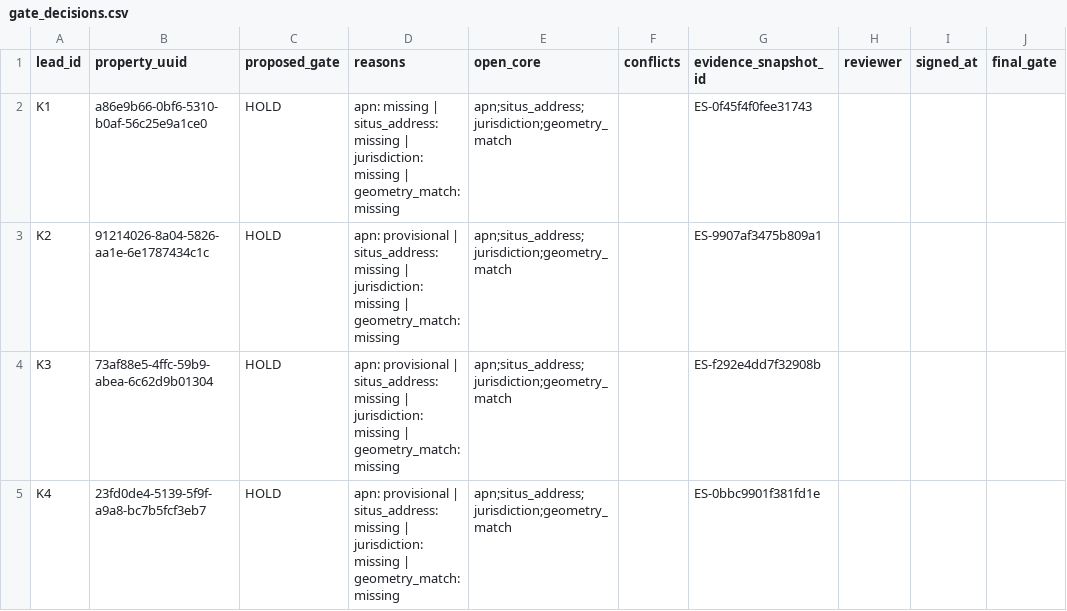
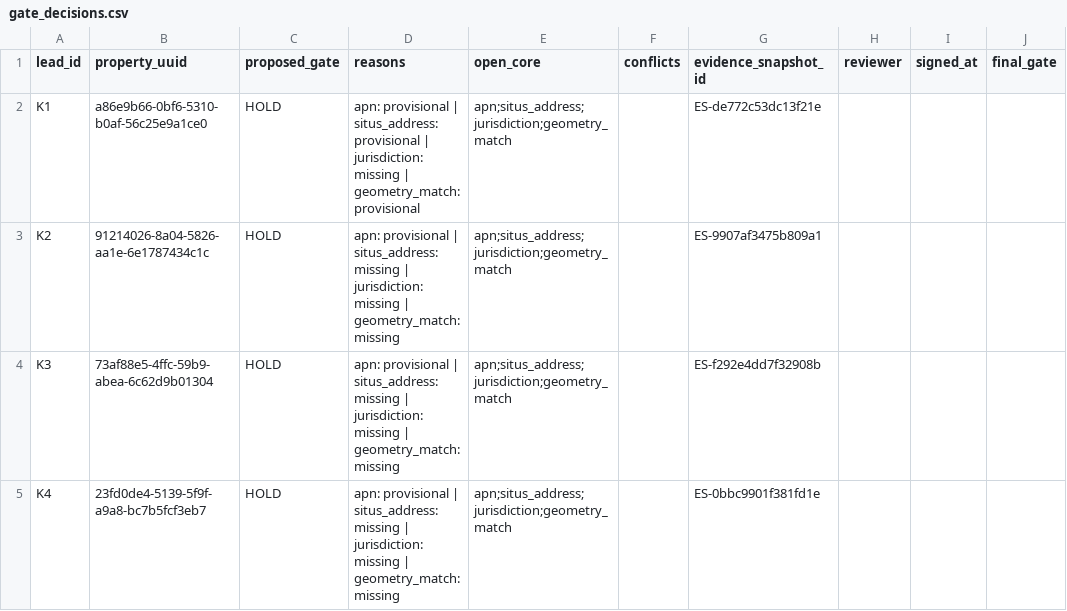
Before and after one commit to DEbuehi7/propop8, a CSV file: data/aim-b5r/phase1/out/gate_decisions.csv, drawn as a sheet; only a part is shown; the diff names each change by its address in the sheet, - before the commit and + after, or states it on an @@ line.

```diff
--- a/data/aim-b5r/phase1/out/gate_decisions.csv
+++ b/data/aim-b5r/phase1/out/gate_decisions.csv
-D2 (reasons): apn: missing | situs_address: missing | jurisdiction: missing | geometry_match: missing
+D2 (reasons): apn: provisional | situs_address: provisional | jurisdiction: missing | geometry_match: provisional
-G2 (evidence_snapshot_id): ES-0f45f4f0fee31743
+G2 (evidence_snapshot_id): ES-de772c53dc13f21e
```
Also changed, not shown: data/aim-b5r/phase1/out/evidence_register.csv, data/aim-b5r/phase1/out/phase1_identity_authority.csv, 7 other files.
